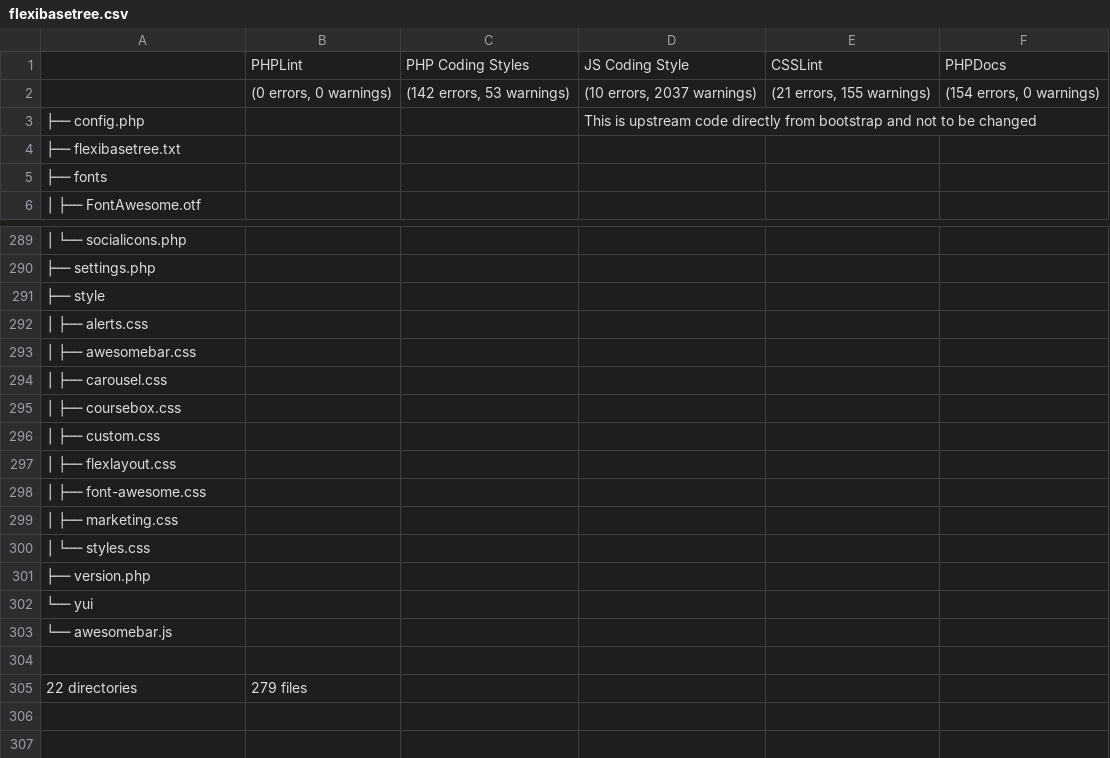
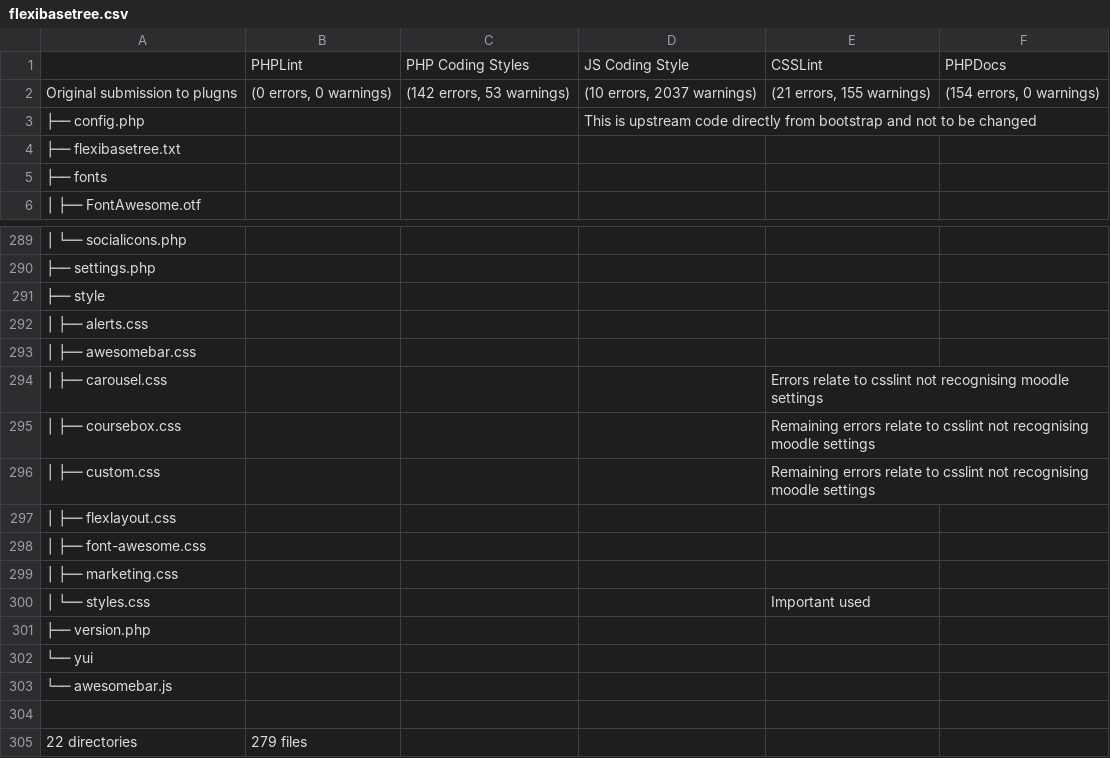
Before and after one commit to roelmann/moodle-theme_flexibase, a CSV file: flexibasetree.csv, drawn as a sheet; only a part is shown, gaps mark what is left out.

```diff
--- a/flexibasetree.csv
+++ b/flexibasetree.csv
@@ -1,3 +1,3 @@
 ,PHPLint,PHP Coding Styles,JS Coding Style,CSSLint,PHPDocs
-,"(0 errors, 0 warnings)","(142 errors, 53 warnings)","(10 errors, 2037 warnings)","(21 errors, 155 warnings)","(154 errors, 0 warnings)"
+Original submission to plugns,"(0 errors, 0 warnings)","(142 errors, 53 warnings)","(10 errors, 2037 warnings)","(21 errors, 155 warnings)","(154 errors, 0 warnings)"
 ├── config.php,,,This is upstream code directly from bootstrap and not to be changed,,
@@ -293,5 +293,5 @@
 │   ├── awesomebar.css,,,,,
-│   ├── carousel.css,,,,,
-│   ├── coursebox.css,,,,,
-│   ├── custom.css,,,,,
+│   ├── carousel.css,,,,Errors relate to csslint not recognising moodle settings,
+│   ├── coursebox.css,,,,Remaining errors relate to csslint not recognising moodle settings,
+│   ├── custom.css,,,,Remaining errors relate to csslint not recognising moodle settings,
 │   ├── flexlayout.css,,,,,
@@ -299,3 +299,3 @@
 │   ├── marketing.css,,,,,
-│   └── styles.css,,,,,
+│   └── styles.css,,,,Important used,
 ├── version.php,,,,,
```
Also changed, not shown: 2 other files.
